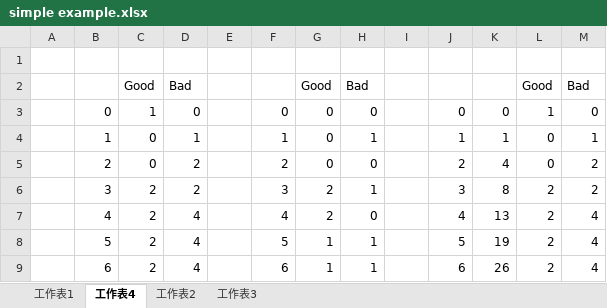
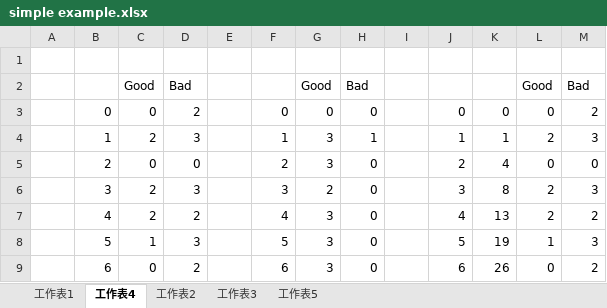
Before and after one commit to R64825/NTUIIE-Research, an Excel workbook: ppt/simple example.xlsx, sheet 工作表4, drawn as a sheet; only a part is shown; values as stored, in another font and other column widths than the file's, no borders; charts and pictures not drawn; the diff covers the shown part only; the diff names each change by its address in the sheet, - before the commit and + after, or states it on an @@ line.

```diff
--- a/ppt/simple example.xlsx (sheet 工作表4)
+++ b/ppt/simple example.xlsx (sheet 工作表4)
+sheet tab: 工作表5
-C3: 1
+C3: 0
-D3: 0
+D3: 2
-L3: 1
+L3: 0
-M3: 0
+M3: 2
-C4: 0
+C4: 2
-D4: 1
+D4: 3
-G4:G5: 0
+G4:G5: 3
-L4: 0
+L4: 2
-M4: 1
+M4: 3
-D5: 2
+D5: 0
-M5: 2
+M5: 0
-D6: 2
+D6: 3
-H6: 1
+H6: 0
-M6: 2
+M6: 3
-D7: 4
+D7: 2
-G7: 2
+G7: 3
-M7: 4
+M7: 2
-C8: 2
+C8: 1
-D8: 4
+D8: 3
-G8:G9: 1
+G8:G9: 3
-H8:H9: 1
+H8:H9: 0
-L8: 2
+L8: 1
-M8: 4
+M8: 3
-C9: 2
+C9: 0
-D9: 4
+D9: 2
-L9: 2
+L9: 0
-M9: 4
+M9: 2
```
Also changed, not shown: 195 edited cells elsewhere in this sheet, sheet 工作表1, charts or pictures, 3 other files.
